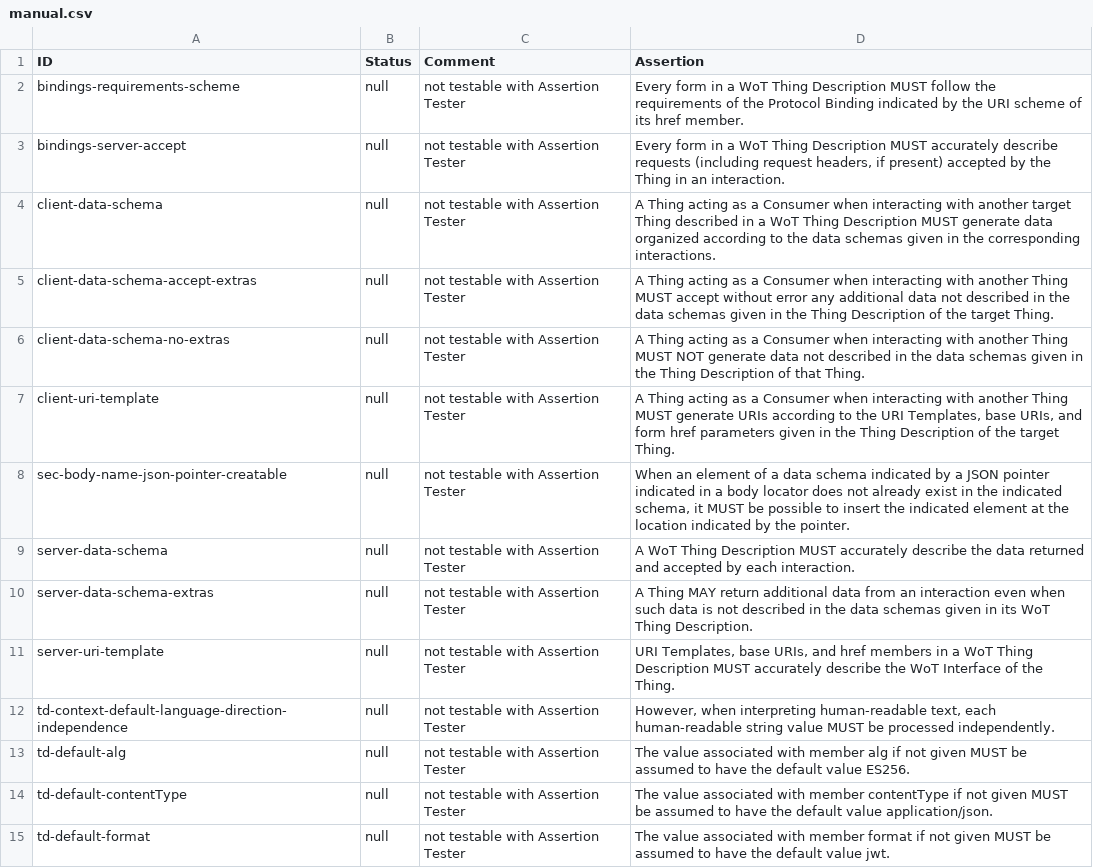
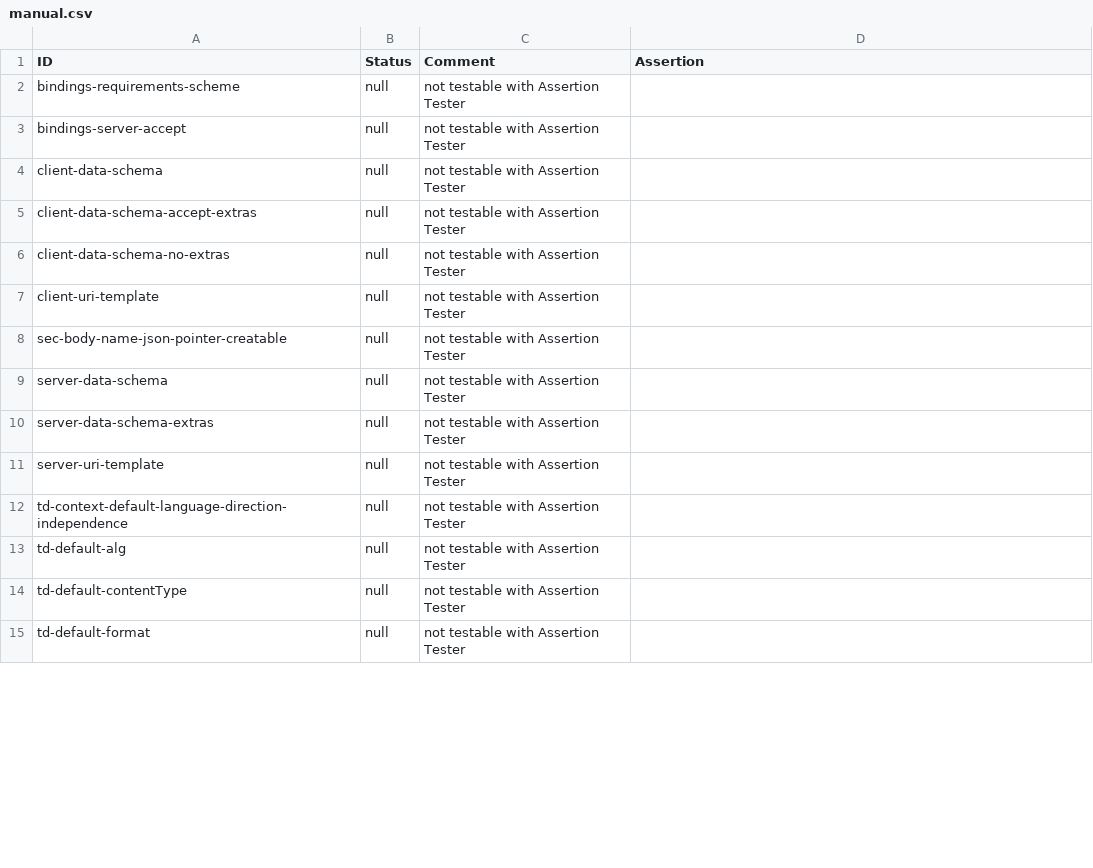
Before and after one commit to eclipse-thingweb/playground, a CSV file: packages/assertions/assertions-td/manual.csv, drawn as a sheet; only a part is shown; the diff covers the shown part only.

Commit message:
update manual csv of both tm and td

```diff
--- a/packages/assertions/assertions-td/manual.csv
+++ b/packages/assertions/assertions-td/manual.csv
@@ -1,15 +1,15 @@
 "ID","Status","Comment","Assertion"
-"bindings-requirements-scheme","null","not testable with Assertion Tester","Every form in a WoT Thing Description MUST follow the requirements of the Protocol Binding indicated by the URI scheme of its href member."
-"bindings-server-accept","null","not testable with Assertion Tester","Every form in a WoT Thing Description MUST accurately describe requests (including request headers, if present) accepted by the Thing in an interaction."
-"client-data-schema","null","not testable with Assertion Tester","A Thing acting as a Consumer when interacting with another target Thing described in a WoT Thing Description MUST generate data organized according to the data schemas given in the corresponding interactions."
-"client-data-schema-accept-extras","null","not testable with Assertion Tester","A Thing acting as a Consumer when interacting with another Thing MUST accept without error any additional data not described in the data schemas given in the Thing Description of the target Thing."
-"client-data-schema-no-extras","null","not testable with Assertion Tester","A Thing acting as a Consumer when interacting with another Thing MUST NOT generate data not described in the data schemas given in the Thing Description of that Thing. "
-"client-uri-template","null","not testable with Assertion Tester","A Thing acting as a Consumer when interacting with another Thing MUST generate URIs according to the URI Templates, base URIs, and form href parameters given in the Thing Description of the target Thing."
-sec-body-name-json-pointer-creatable,"null","not testable with Assertion Tester","When an element of a data schema indicated by a JSON pointer indicated in a body locator does not already exist in the indicated schema, it MUST be possible to insert the indicated element at the location indicated by the pointer.	",
-"server-data-schema","null","not testable with Assertion Tester","A WoT Thing Description MUST accurately describe the data returned and accepted by each interaction."
-"server-data-schema-extras","null","not testable with Assertion Tester","A Thing MAY return additional data from an interaction even when such data is not described in the data schemas given in its WoT Thing Description."
-"server-uri-template","null","not testable with Assertion Tester","URI Templates, base URIs, and href members in a WoT Thing Description MUST accurately describe the WoT Interface of the Thing."
-"td-context-default-language-direction-independence","null","not testable with Assertion Tester","However, when interpreting human-readable text, each human-readable string value MUST be processed independently."
-"td-default-alg","null","not testable with Assertion Tester","The value associated with member alg if not given MUST be assumed to have the default value ES256."
-"td-default-contentType","null","not testable with Assertion Tester","The value associated with member contentType if not given MUST be assumed to have the default value application/json."
-"td-default-format","null","not testable with Assertion Tester","The value associated with member format if not given MUST be assumed to have the default value jwt."
+"bindings-requirements-scheme","null","not testable with Assertion Tester",
+"bindings-server-accept","null","not testable with Assertion Tester",
+"client-data-schema","null","not testable with Assertion Tester",
+"client-data-schema-accept-extras","null","not testable with Assertion Tester",
+"client-data-schema-no-extras","null","not testable with Assertion Tester",
+"client-uri-template","null","not testable with Assertion Tester",
+"sec-body-name-json-pointer-creatable","null","not testable with Assertion Tester",
+"server-data-schema","null","not testable with Assertion Tester",
+"server-data-schema-extras","null","not testable with Assertion Tester",
+"server-uri-template","null","not testable with Assertion Tester",
+"td-context-default-language-direction-independence","null","not testable with Assertion Tester",
+"td-default-alg","null","not testable with Assertion Tester",
+"td-default-contentType","null","not testable with Assertion Tester",
+"td-default-format","null","not testable with Assertion Tester",
```
Also changed, not shown: 24 added rows and 34 edited cells elsewhere in this file, 1 other file.
